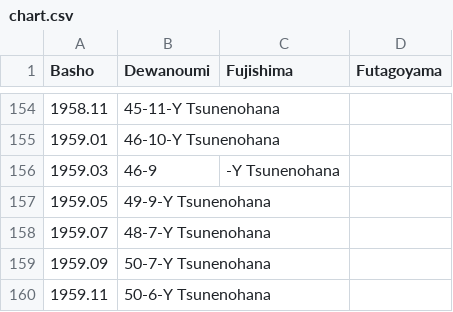
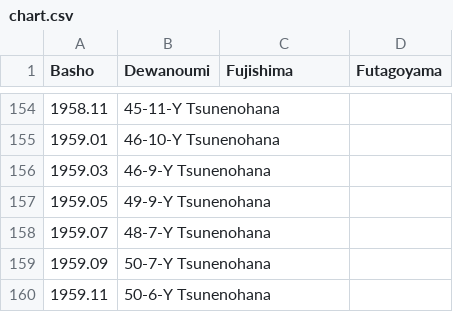
Before and after one commit to andre1670/sumo-heya-chart, a CSV file: chart.csv, drawn as a sheet; only a part is shown, gaps mark what is left out.

Commit message:
Update chart.csv

```diff
--- a/chart.csv
+++ b/chart.csv
@@ -155,3 +155,3 @@ Basho,Dewanoumi,Fujishima,Futagoyama
 1959.01,46-10-Y Tsunenohana,,
-1959.03,46-9,-Y Tsunenohana,
+1959.03,46-9-Y Tsunenohana,,
 1959.05,49-9-Y Tsunenohana,,
```
